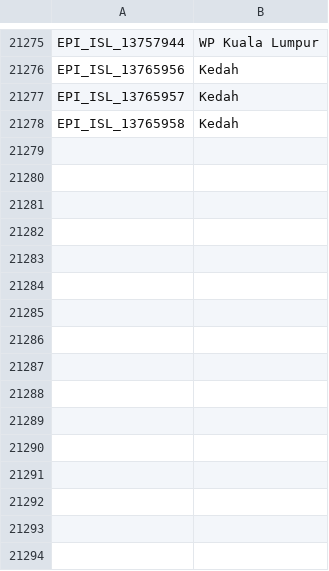
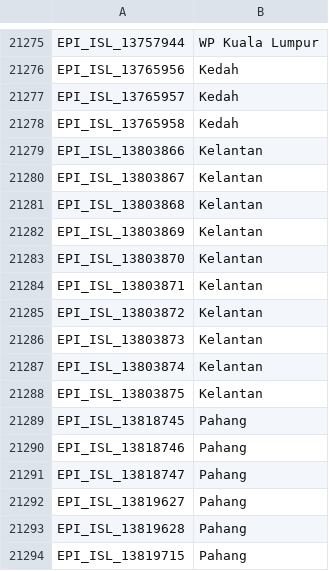
Before and after one commit to mgvi-nibm/c19-gsv, a CSV file: location.csv, drawn as a sheet; only a part is shown, gaps mark what is left out; the diff names each change by its address in the sheet, - before the commit and + after, or states it on an @@ line.

```diff
--- a/location.csv
+++ b/location.csv
+row 21279: EPI_ISL_13803866 | Kelantan
+row 21280: EPI_ISL_13803867 | Kelantan
+row 21281: EPI_ISL_13803868 | Kelantan
+row 21282: EPI_ISL_13803869 | Kelantan
+row 21283: EPI_ISL_13803870 | Kelantan
+row 21284: EPI_ISL_13803871 | Kelantan
+row 21285: EPI_ISL_13803872 | Kelantan
+row 21286: EPI_ISL_13803873 | Kelantan
+row 21287: EPI_ISL_13803874 | Kelantan
+row 21288: EPI_ISL_13803875 | Kelantan
+row 21289: EPI_ISL_13818745 | Pahang
+row 21290: EPI_ISL_13818746 | Pahang
+row 21291: EPI_ISL_13818747 | Pahang
+row 21292: EPI_ISL_13819627 | Pahang
+row 21293: EPI_ISL_13819628 | Pahang
+row 21294: EPI_ISL_13819715 | Pahang
```
Also changed, not shown: gender.csv, majorvariants.csv, 11 other files.
